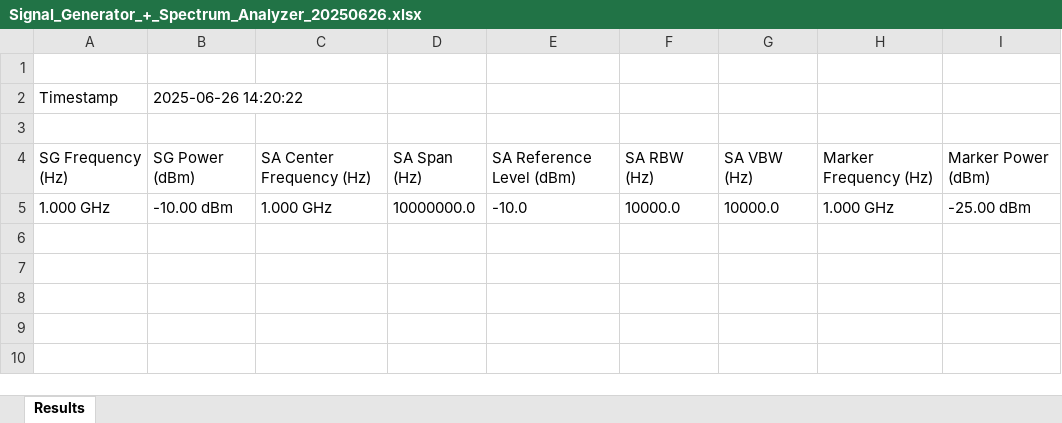
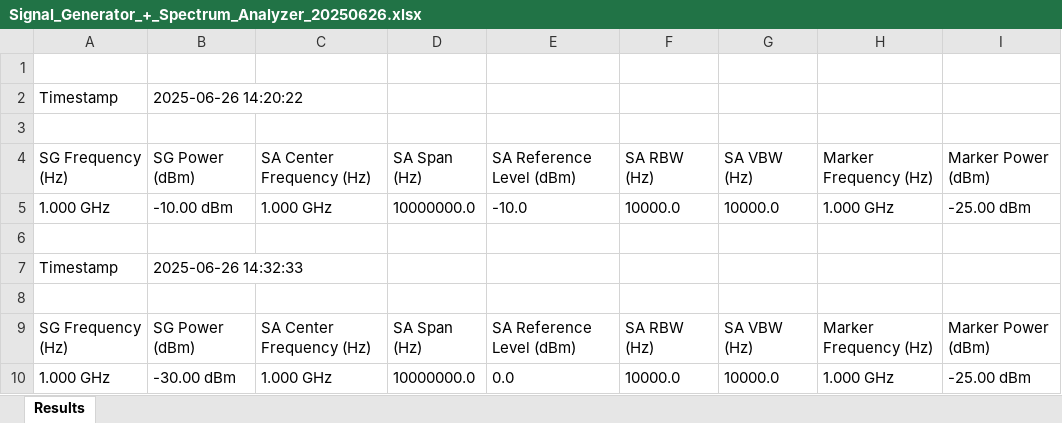
Before and after one commit to bitproh/RF-Controller, an Excel workbook: results/Signal_Generator_+_Spectrum_Analyzer_20250626.xlsx, sheet Results, drawn as a sheet; values as stored, in another font and other column widths than the file's, no borders; the diff names each change by its address in the sheet, - before the commit and + after, or states it on an @@ line.

```diff
--- a/results/Signal_Generator_+_Spectrum_Analyzer_20250626.xlsx (sheet Results)
+++ b/results/Signal_Generator_+_Spectrum_Analyzer_20250626.xlsx (sheet Results)
+row 6: (empty)
+row 7: Timestamp | 2025-06-26 14:32:33
+row 8: (empty)
+row 9: SG Frequency (Hz) | SG Power (dBm) | SA Center Frequency (Hz) | SA Span (Hz) | SA Reference Level (dBm) | SA RBW (Hz) | SA VBW (Hz) | Marker Frequency (Hz) | Marker Power (dBm)
+row 10: 1.000 GHz | -30.00 dBm | 1.000 GHz | 10000000.0 | 0.0 | 10000.0 | 10000.0 | 1.000 GHz | -25.00 dBm
```
Also changed, not shown: 1 other file.
